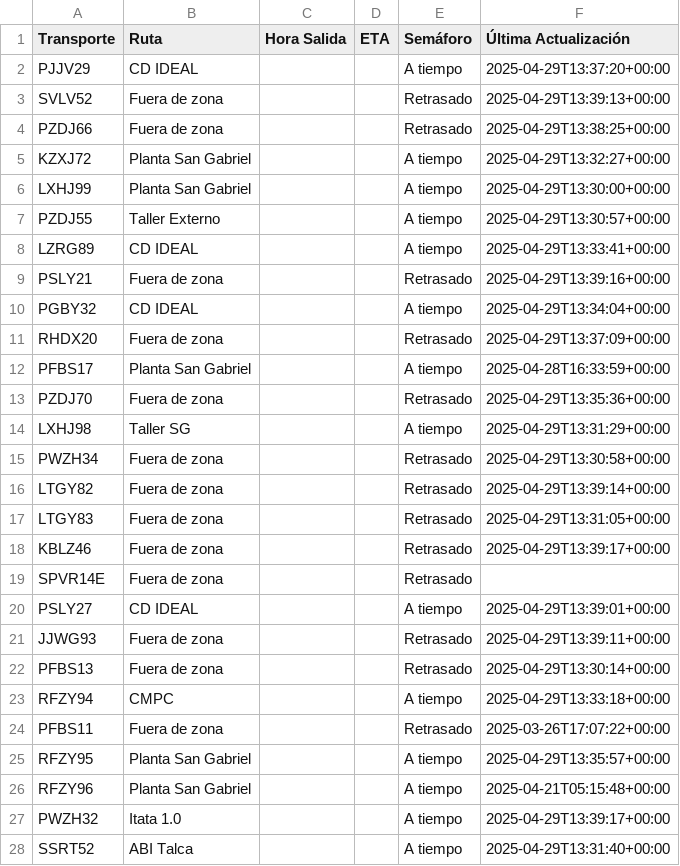
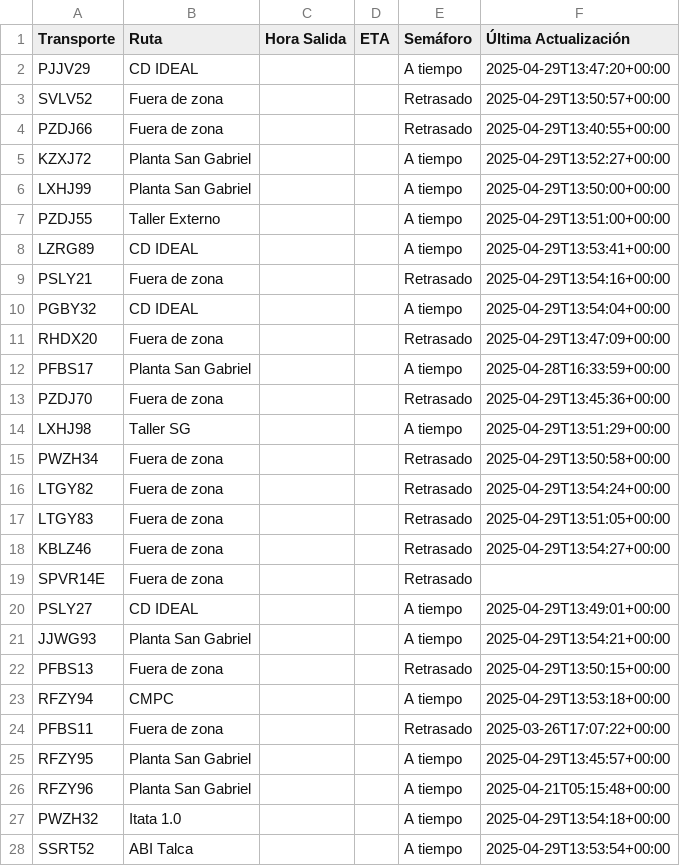
Before and after one commit to ErhickDiaz/Semaforo, a CSV file: viajes.csv, drawn as a sheet; only a part is shown; the diff covers the shown part only.

Commit message:
Actualización automática de viajes.csv

```diff
--- a/viajes.csv
+++ b/viajes.csv
@@ -1,28 +1,28 @@
 Transporte,Ruta,Hora Salida,ETA,Semáforo,Última Actualización
-PJJV29,CD IDEAL,,,A tiempo,2025-04-29T13:37:20+00:00
-SVLV52,Fuera de zona,,,Retrasado,2025-04-29T13:39:13+00:00
-PZDJ66,Fuera de zona,,,Retrasado,2025-04-29T13:38:25+00:00
-KZXJ72,Planta San Gabriel,,,A tiempo,2025-04-29T13:32:27+00:00
-LXHJ99,Planta San Gabriel,,,A tiempo,2025-04-29T13:30:00+00:00
-PZDJ55,Taller Externo,,,A tiempo,2025-04-29T13:30:57+00:00
-LZRG89,CD IDEAL,,,A tiempo,2025-04-29T13:33:41+00:00
-PSLY21,Fuera de zona,,,Retrasado,2025-04-29T13:39:16+00:00
-PGBY32,CD IDEAL,,,A tiempo,2025-04-29T13:34:04+00:00
-RHDX20,Fuera de zona,,,Retrasado,2025-04-29T13:37:09+00:00
+PJJV29,CD IDEAL,,,A tiempo,2025-04-29T13:47:20+00:00
+SVLV52,Fuera de zona,,,Retrasado,2025-04-29T13:50:57+00:00
+PZDJ66,Fuera de zona,,,Retrasado,2025-04-29T13:40:55+00:00
+KZXJ72,Planta San Gabriel,,,A tiempo,2025-04-29T13:52:27+00:00
+LXHJ99,Planta San Gabriel,,,A tiempo,2025-04-29T13:50:00+00:00
+PZDJ55,Taller Externo,,,A tiempo,2025-04-29T13:51:00+00:00
+LZRG89,CD IDEAL,,,A tiempo,2025-04-29T13:53:41+00:00
+PSLY21,Fuera de zona,,,Retrasado,2025-04-29T13:54:16+00:00
+PGBY32,CD IDEAL,,,A tiempo,2025-04-29T13:54:04+00:00
+RHDX20,Fuera de zona,,,Retrasado,2025-04-29T13:47:09+00:00
 PFBS17,Planta San Gabriel,,,A tiempo,2025-04-28T16:33:59+00:00
-PZDJ70,Fuera de zona,,,Retrasado,2025-04-29T13:35:36+00:00
-LXHJ98,Taller SG,,,A tiempo,2025-04-29T13:31:29+00:00
-PWZH34,Fuera de zona,,,Retrasado,2025-04-29T13:30:58+00:00
-LTGY82,Fuera de zona,,,Retrasado,2025-04-29T13:39:14+00:00
-LTGY83,Fuera de zona,,,Retrasado,2025-04-29T13:31:05+00:00
-KBLZ46,Fuera de zona,,,Retrasado,2025-04-29T13:39:17+00:00
+PZDJ70,Fuera de zona,,,Retrasado,2025-04-29T13:45:36+00:00
+LXHJ98,Taller SG,,,A tiempo,2025-04-29T13:51:29+00:00
+PWZH34,Fuera de zona,,,Retrasado,2025-04-29T13:50:58+00:00
+LTGY82,Fuera de zona,,,Retrasado,2025-04-29T13:54:24+00:00
+LTGY83,Fuera de zona,,,Retrasado,2025-04-29T13:51:05+00:00
+KBLZ46,Fuera de zona,,,Retrasado,2025-04-29T13:54:27+00:00
 SPVR14E,Fuera de zona,,,Retrasado,
-PSLY27,CD IDEAL,,,A tiempo,2025-04-29T13:39:01+00:00
-JJWG93,Fuera de zona,,,Retrasado,2025-04-29T13:39:11+00:00
-PFBS13,Fuera de zona,,,Retrasado,2025-04-29T13:30:14+00:00
-RFZY94,CMPC,,,A tiempo,2025-04-29T13:33:18+00:00
+PSLY27,CD IDEAL,,,A tiempo,2025-04-29T13:49:01+00:00
+JJWG93,Planta San Gabriel,,,A tiempo,2025-04-29T13:54:21+00:00
+PFBS13,Fuera de zona,,,Retrasado,2025-04-29T13:50:15+00:00
+RFZY94,CMPC,,,A tiempo,2025-04-29T13:53:18+00:00
 PFBS11,Fuera de zona,,,Retrasado,2025-03-26T17:07:22+00:00
-RFZY95,Planta San Gabriel,,,A tiempo,2025-04-29T13:35:57+00:00
+RFZY95,Planta San Gabriel,,,A tiempo,2025-04-29T13:45:57+00:00
 RFZY96,Planta San Gabriel,,,A tiempo,2025-04-21T05:15:48+00:00
-PWZH32,Itata 1.0 ,,,A tiempo,2025-04-29T13:39:17+00:00
-SSRT52,ABI Talca,,,A tiempo,2025-04-29T13:31:40+00:00
+PWZH32,Itata 1.0 ,,,A tiempo,2025-04-29T13:54:18+00:00
+SSRT52,ABI Talca,,,A tiempo,2025-04-29T13:53:54+00:00
```
Also changed, not shown: 56 edited cells elsewhere in this file.
